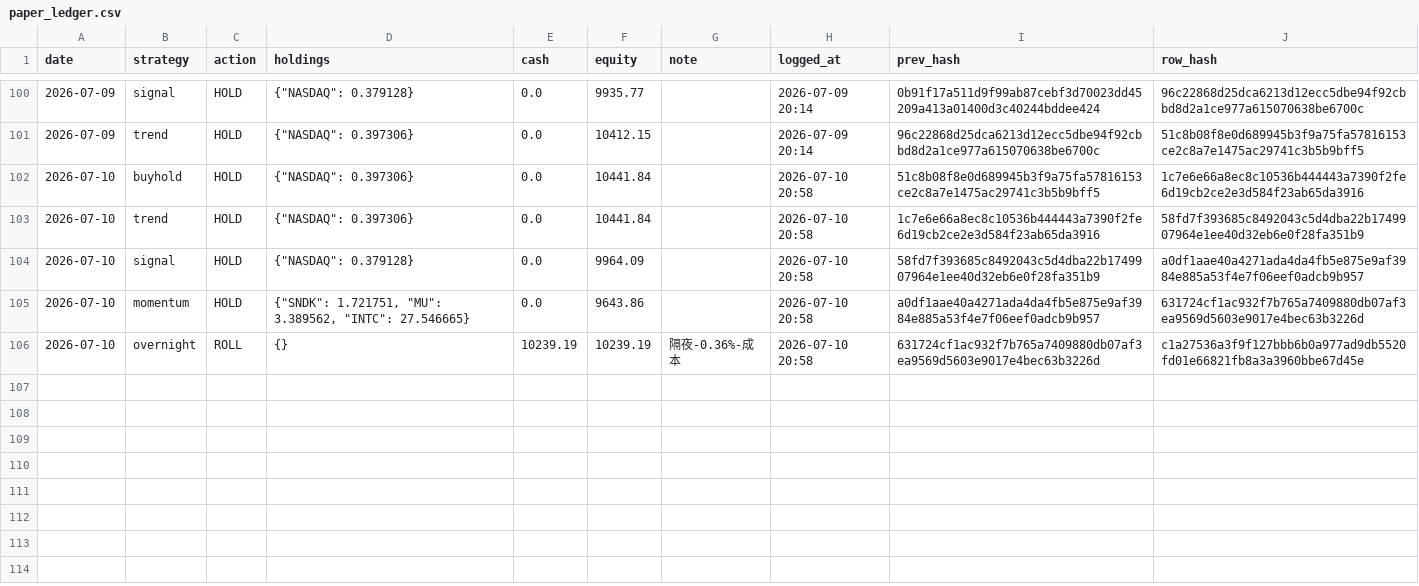
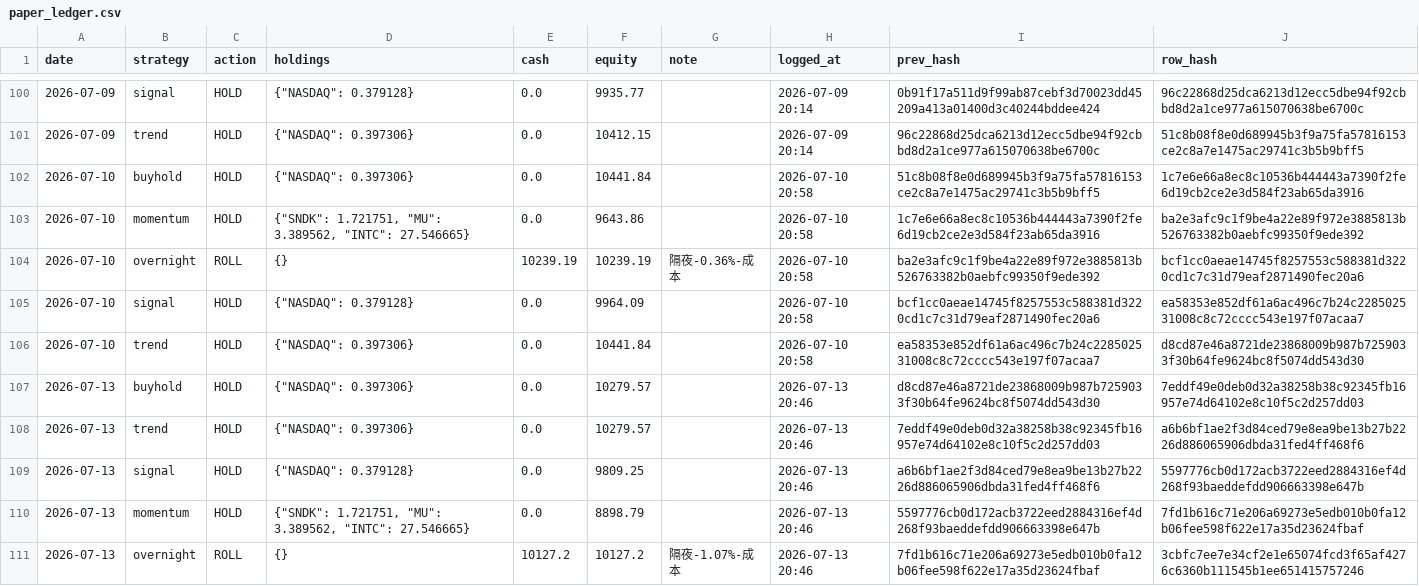
Before and after one commit to Vambrocop/valpha-lab, a CSV file: market-analysis/data/processed/paper_ledger.csv, drawn as a sheet; only a part is shown, gaps mark what is left out.

```diff
--- a/market-analysis/data/processed/paper_ledger.csv
+++ b/market-analysis/data/processed/paper_ledger.csv
@@ -102,5 +102,10 @@ date,strategy,action,holdings,cash,equity,note,logged_at,prev_hash,row_hash
 2026-07-10,buyhold,HOLD,"{""NASDAQ"": 0.397306}",0.0,10441.84,,2026-07-10 20:58,51c8b08f8e0d689945b3f9a75fa57816153ce2c8a7e1475ac29741c3b5b9bff5,1c7e6e66a8ec8c10536b444443a7390f2fe6d19cb2ce2e3d584f23ab65da3916
-2026-07-10,trend,HOLD,"{""NASDAQ"": 0.397306}",0.0,10441.84,,2026-07-10 20:58,1c7e6e66a8ec8c10536b444443a7390f2fe6d19cb2ce2e3d584f23ab65da3916,58fd7f393685c8492043c5d4dba22b1749907964e1ee40d32eb6e0f28fa351b9
-2026-07-10,signal,HOLD,"{""NASDAQ"": 0.379128}",0.0,9964.09,,2026-07-10 20:58,58fd7f393685c8492043c5d4dba22b1749907964e1ee40d32eb6e0f28fa351b9,a0df1aae40a4271ada4da4fb5e875e9af3984e885a53f4e7f06eef0adcb9b957
-2026-07-10,momentum,HOLD,"{""SNDK"": 1.721751, ""MU"": 3.389562, ""INTC"": 27.546665}",0.0,9643.86,,2026-07-10 20:58,a0df1aae40a4271ada4da4fb5e875e9af3984e885a53f4e7f06eef0adcb9b957,631724cf1ac932f7b765a7409880db07af3ea9569d5603e9017e4bec63b3226d
-2026-07-10,overnight,ROLL,{},10239.19,10239.19,隔夜-0.36%-成本,2026-07-10 20:58,631724cf1ac932f7b765a7409880db07af3ea9569d5603e9017e4bec63b3226d,c1a27536a3f9f127bbb6b0a977ad9db5520fd01e66821fb8a3a3960bbe67d45e
+2026-07-10,momentum,HOLD,"{""SNDK"": 1.721751, ""MU"": 3.389562, ""INTC"": 27.546665}",0.0,9643.86,,2026-07-10 20:58,1c7e6e66a8ec8c10536b444443a7390f2fe6d19cb2ce2e3d584f23ab65da3916,ba2e3afc9c1f9be4a22e89f972e3885813b526763382b0aebfc99350f9ede392
+2026-07-10,overnight,ROLL,{},10239.19,10239.19,隔夜-0.36%-成本,2026-07-10 20:58,ba2e3afc9c1f9be4a22e89f972e3885813b526763382b0aebfc99350f9ede392,bcf1cc0aeae14745f8257553c588381d3220cd1c7c31d79eaf2871490fec20a6
+2026-07-10,signal,HOLD,"{""NASDAQ"": 0.379128}",0.0,9964.09,,2026-07-10 20:58,bcf1cc0aeae14745f8257553c588381d3220cd1c7c31d79eaf2871490fec20a6,ea58353e852df61a6ac496c7b24c228502531008c8c72cccc543e197f07acaa7
+2026-07-10,trend,HOLD,"{""NASDAQ"": 0.397306}",0.0,10441.84,,2026-07-10 20:58,ea58353e852df61a6ac496c7b24c228502531008c8c72cccc543e197f07acaa7,d8cd87e46a8721de23868009b987b7259033f30b64fe9624bc8f5074dd543d30
+2026-07-13,buyhold,HOLD,"{""NASDAQ"": 0.397306}",0.0,10279.57,,2026-07-13 20:46,d8cd87e46a8721de23868009b987b7259033f30b64fe9624bc8f5074dd543d30,7eddf49e0deb0d32a38258b38c92345fb16957e74d64102e8c10f5c2d257dd03
+2026-07-13,trend,HOLD,"{""NASDAQ"": 0.397306}",0.0,10279.57,,2026-07-13 20:46,7eddf49e0deb0d32a38258b38c92345fb16957e74d64102e8c10f5c2d257dd03,a6b6bf1ae2f3d84ced79e8ea9be13b27b2226d886065906dbda31fed4ff468f6
+2026-07-13,signal,HOLD,"{""NASDAQ"": 0.379128}",0.0,9809.25,,2026-07-13 20:46,a6b6bf1ae2f3d84ced79e8ea9be13b27b2226d886065906dbda31fed4ff468f6,5597776cb0d172acb3722eed2884316ef4d268f93baeddefdd906663398e647b
+2026-07-13,momentum,HOLD,"{""SNDK"": 1.721751, ""MU"": 3.389562, ""INTC"": 27.546665}",0.0,8898.79,,2026-07-13 20:46,5597776cb0d172acb3722eed2884316ef4d268f93baeddefdd906663398e647b,7fd1b616c71e206a69273e5edb010b0fa12b06fee598f622e17a35d23624fbaf
+2026-07-13,overnight,ROLL,{},10127.2,10127.2,隔夜-1.07%-成本,2026-07-13 20:46,7fd1b616c71e206a69273e5edb010b0fa12b06fee598f622e17a35d23624fbaf,3cbfc7ee7e34cf2e1e65074fcd3f65af4276c6360b111545b1ee651415757246
```
Also changed, not shown: market-analysis/data/processed/prediction_log.csv, 18 other files.
